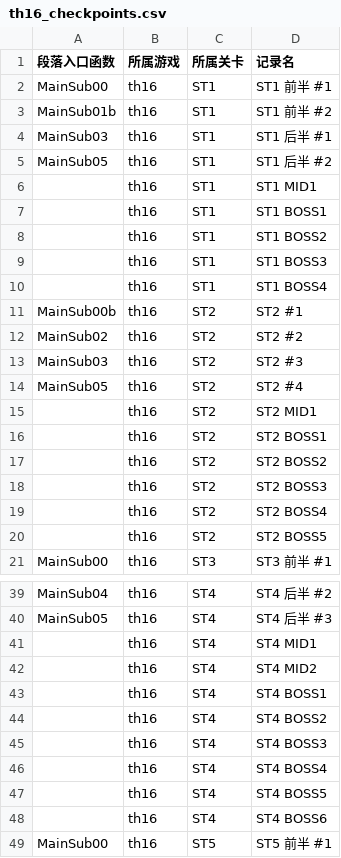
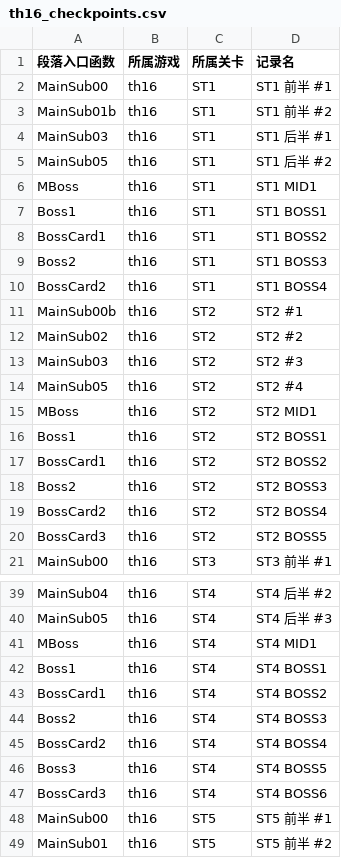
Before and after one commit to linxunan1437/thprac, a CSV file: docs/logger/th16_checkpoints.csv, drawn as a sheet; only a part is shown, gaps mark what is left out; the shorter side is filled out with more unchanged rows; the diff covers the shown part only.

```diff
--- a/docs/logger/th16_checkpoints.csv
+++ b/docs/logger/th16_checkpoints.csv
@@ -5,7 +5,7 @@ MainSub03,th16,ST1,ST1 后半 #1
 MainSub05,th16,ST1,ST1 后半 #2
-,th16,ST1,ST1 MID1
-,th16,ST1,ST1 BOSS1
-,th16,ST1,ST1 BOSS2
-,th16,ST1,ST1 BOSS3
-,th16,ST1,ST1 BOSS4
+MBoss,th16,ST1,ST1 MID1
+Boss1,th16,ST1,ST1 BOSS1
+BossCard1,th16,ST1,ST1 BOSS2
+Boss2,th16,ST1,ST1 BOSS3
+BossCard2,th16,ST1,ST1 BOSS4
 MainSub00b,th16,ST2,ST2 #1
@@ -14,8 +14,8 @@ MainSub03,th16,ST2,ST2 #3
 MainSub05,th16,ST2,ST2 #4
-,th16,ST2,ST2 MID1
-,th16,ST2,ST2 BOSS1
-,th16,ST2,ST2 BOSS2
-,th16,ST2,ST2 BOSS3
-,th16,ST2,ST2 BOSS4
-,th16,ST2,ST2 BOSS5
+MBoss,th16,ST2,ST2 MID1
+Boss1,th16,ST2,ST2 BOSS1
+BossCard1,th16,ST2,ST2 BOSS2
+Boss2,th16,ST2,ST2 BOSS3
+BossCard2,th16,ST2,ST2 BOSS4
+BossCard3,th16,ST2,ST2 BOSS5
 MainSub00,th16,ST3,ST3 前半 #1
@@ -40,10 +40,9 @@ MainSub04,th16,ST4,ST4 后半 #2
 MainSub05,th16,ST4,ST4 后半 #3
-,th16,ST4,ST4 MID1
-,th16,ST4,ST4 MID2
-,th16,ST4,ST4 BOSS1
-,th16,ST4,ST4 BOSS2
-,th16,ST4,ST4 BOSS3
-,th16,ST4,ST4 BOSS4
-,th16,ST4,ST4 BOSS5
-,th16,ST4,ST4 BOSS6
+MBoss,th16,ST4,ST4 MID1
+Boss1,th16,ST4,ST4 BOSS1
+BossCard1,th16,ST4,ST4 BOSS2
+Boss2,th16,ST4,ST4 BOSS3
+BossCard2,th16,ST4,ST4 BOSS4
+Boss3,th16,ST4,ST4 BOSS5
+BossCard3,th16,ST4,ST4 BOSS6
 MainSub00,th16,ST5,ST5 前半 #1
```
Also changed, not shown: 53 edited cells elsewhere in this file, 1 other file.
